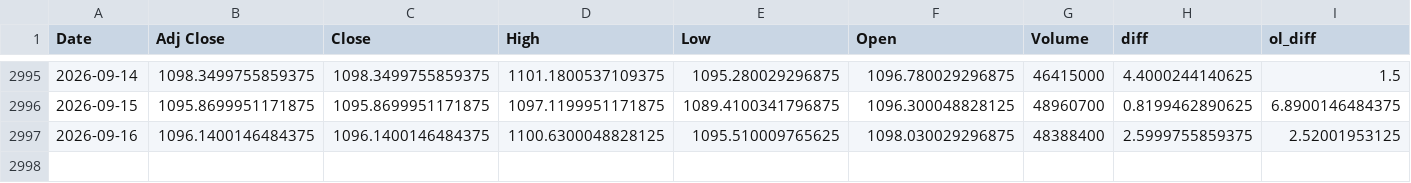
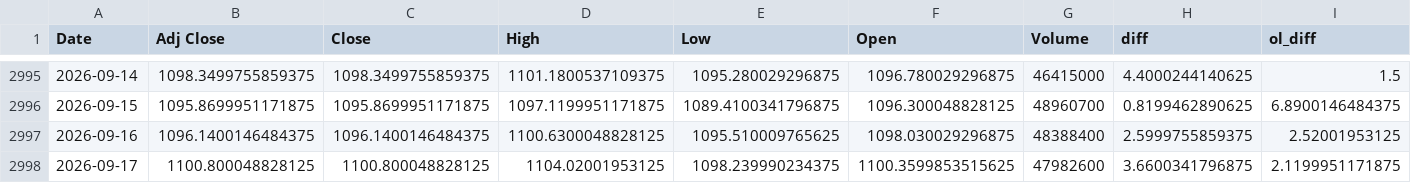
Before and after one commit to AnandSie/optie_dashboard, a CSV file: data/aex_history_detail.csv, drawn as a sheet; only a part is shown, gaps mark what is left out; rows hold the shown columns only; the diff names each change by its address in the sheet, - before the commit and + after, or states it on an @@ line.

```diff
--- a/data/aex_history_detail.csv
+++ b/data/aex_history_detail.csv
+row 2998: 2026-09-17 | 1100.800048828125 | 1100.800048828125 | 1104.02001953125 | 1098.239990234375 | 1100.3599853515625 | 47982600 | 3.6600341796875 | 2.1199951171875
```
Also changed, not shown: data/aex_history.csv, 1 other file.
